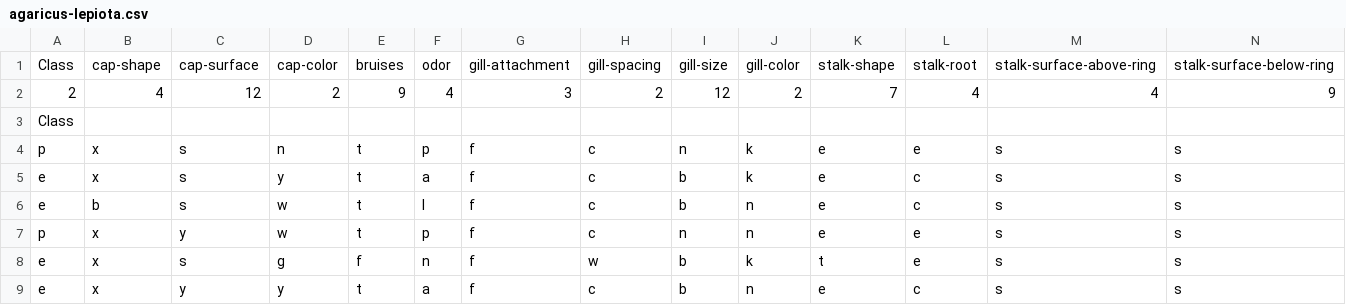
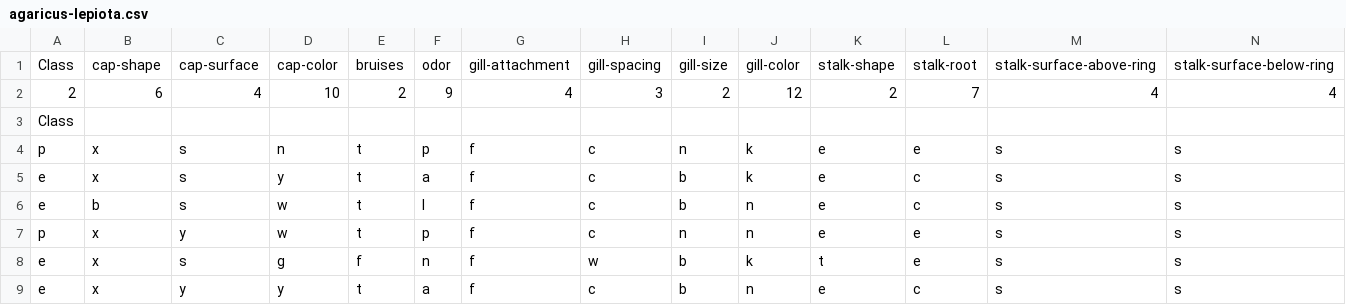
Before and after one commit to sorenpgithub/csc466lab3, a CSV file: agaricus-lepiota.csv, drawn as a sheet; only a part is shown; removed rows and columns are numbered as before the commit, all else as after; rows hold the shown columns only; the diff names each change by its address in the sheet, - before the commit and + after, or states it on an @@ line.

Commit message:
Update dom sizes agaricus-lepiota.csv

```diff
--- a/agaricus-lepiota.csv
+++ b/agaricus-lepiota.csv
-row 2: 2 | 4 | 12 | 2 | 9 | 4 | 3 | 2 | 12 | 2 | 7 | 4 | 4 | 9
+row 2: 2 | 6 | 4 | 10 | 2 | 9 | 4 | 3 | 2 | 12 | 2 | 7 | 4 | 4
```
